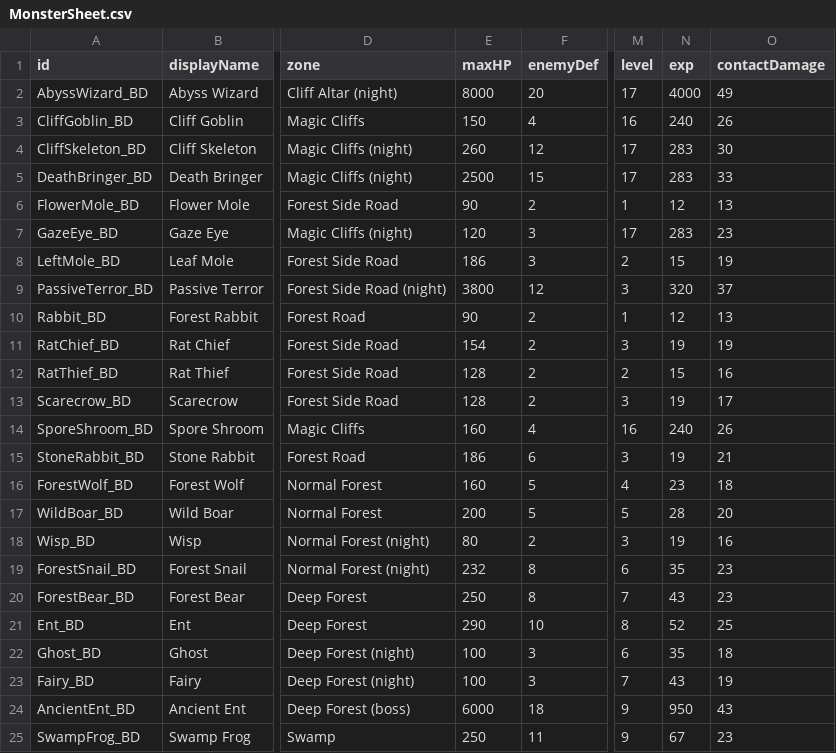
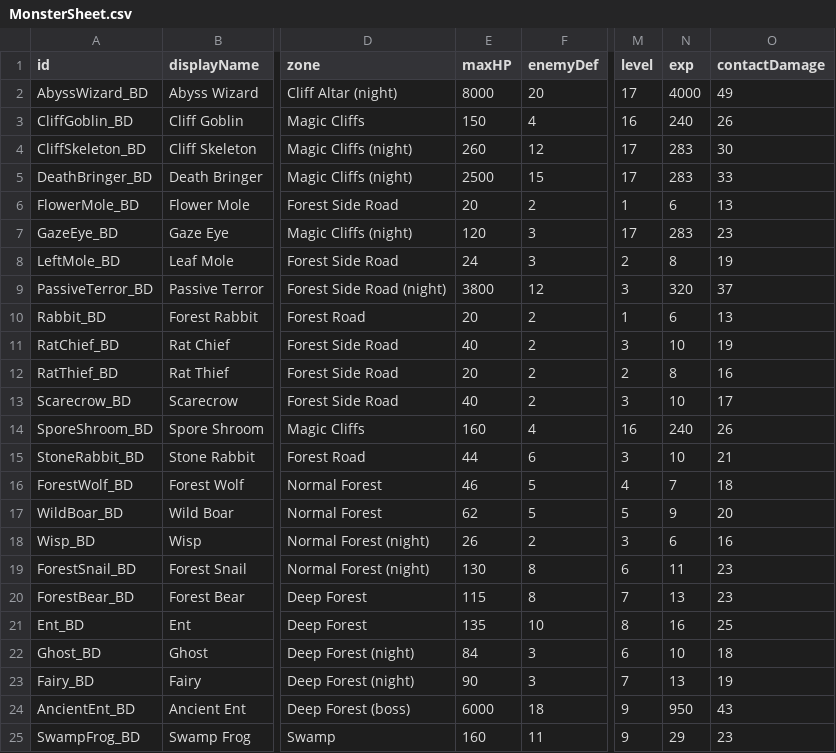
Before and after one commit to coolblue1853/ProjectB, a CSV file: Assets/Resources/MonsterSheet.csv, drawn as a sheet; only a part is shown, gaps mark what is left out; the diff covers the shown part only; the diff names each change by its address in the sheet, - before the commit and + after, or states it on an @@ line.

```diff
--- a/Assets/Resources/MonsterSheet.csv
+++ b/Assets/Resources/MonsterSheet.csv
-E6 (maxHP): 90
+E6 (maxHP): 20
-N6 (exp): 12
+N6 (exp): 6
-E8 (maxHP): 186
+E8 (maxHP): 24
-N8 (exp): 15
+N8 (exp): 8
-E10 (maxHP): 90
+E10 (maxHP): 20
-N10 (exp): 12
+N10 (exp): 6
-E11 (maxHP): 154
+E11 (maxHP): 40
-N11 (exp): 19
+N11 (exp): 10
-E12 (maxHP): 128
+E12 (maxHP): 20
-N12 (exp): 15
+N12 (exp): 8
-E13 (maxHP): 128
+E13 (maxHP): 40
-N13 (exp): 19
+N13 (exp): 10
-E15 (maxHP): 186
+E15 (maxHP): 44
-N15 (exp): 19
+N15 (exp): 10
-E16 (maxHP): 160
+E16 (maxHP): 46
-N16 (exp): 23
+N16 (exp): 7
-E17 (maxHP): 200
+E17 (maxHP): 62
-N17 (exp): 28
+N17 (exp): 9
-E18 (maxHP): 80
+E18 (maxHP): 26
-N18 (exp): 19
+N18 (exp): 6
-E19 (maxHP): 232
+E19 (maxHP): 130
-N19 (exp): 35
+N19 (exp): 11
-E20 (maxHP): 250
+E20 (maxHP): 115
-N20 (exp): 43
+N20 (exp): 13
-E21 (maxHP): 290
+E21 (maxHP): 135
-N21 (exp): 52
+N21 (exp): 16
-E22 (maxHP): 100
+E22 (maxHP): 84
-N22 (exp): 35
+N22 (exp): 10
-E23 (maxHP): 100
+E23 (maxHP): 90
-N23 (exp): 43
+N23 (exp): 13
-E25 (maxHP): 250
+E25 (maxHP): 160
-N25 (exp): 67
+N25 (exp): 29
```
Also changed, not shown: 39 edited cells elsewhere in this file, Assets/Resources/Floor1Bounties.csv, Assets/Resources/Floor1Raids.csv, 3 other files.
